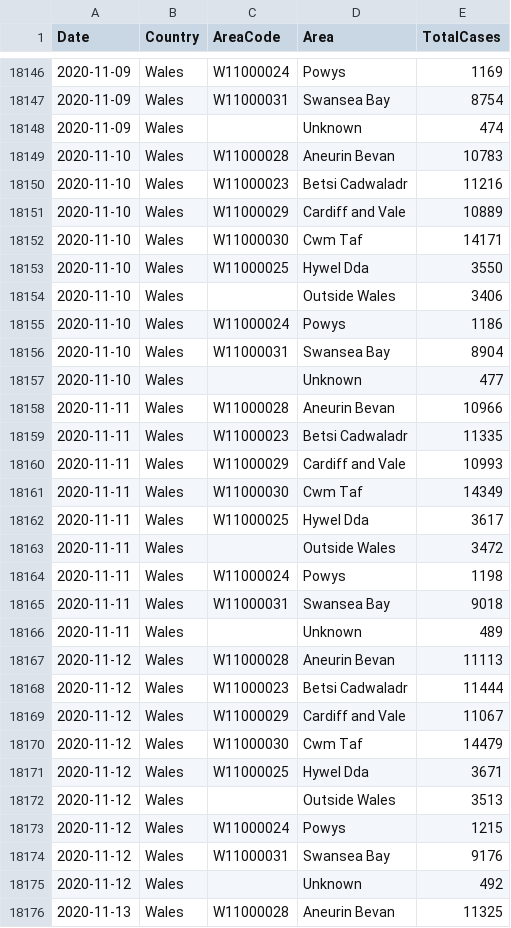
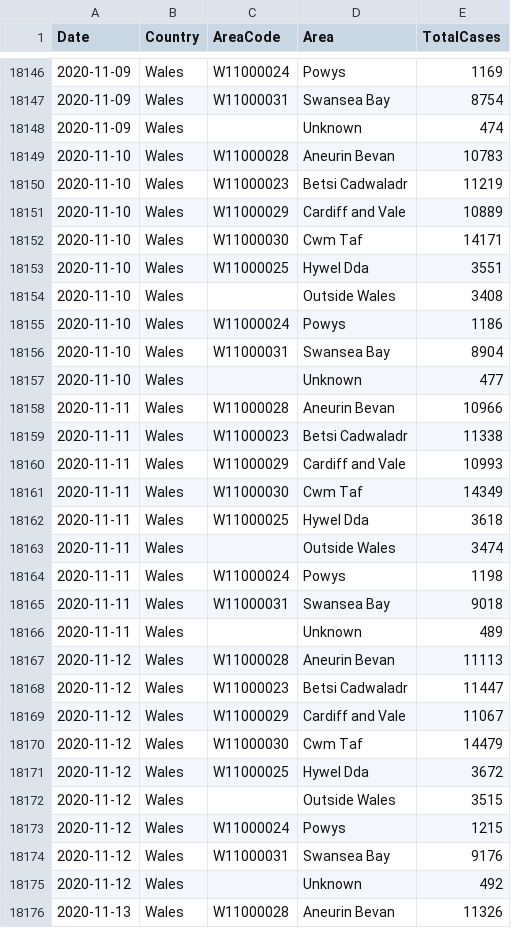
Before and after one commit to couby-debog-dev-fini/Kaios, a CSV file: data/covid-19-cases-uk.csv, drawn as a sheet; only a part is shown, gaps mark what is left out; the diff covers the shown part only.

```diff
--- a/data/covid-19-cases-uk.csv
+++ b/data/covid-19-cases-uk.csv
@@ -18149,7 +18149,7 @@ Date,Country,AreaCode,Area,TotalCases
 2020-11-10,Wales,W11000028,Aneurin Bevan,10783
-2020-11-10,Wales,W11000023,Betsi Cadwaladr,11216
+2020-11-10,Wales,W11000023,Betsi Cadwaladr,11219
 2020-11-10,Wales,W11000029,Cardiff and Vale,10889
 2020-11-10,Wales,W11000030,Cwm Taf,14171
-2020-11-10,Wales,W11000025,Hywel Dda,3550
-2020-11-10,Wales,,Outside Wales,3406
+2020-11-10,Wales,W11000025,Hywel Dda,3551
+2020-11-10,Wales,,Outside Wales,3408
 2020-11-10,Wales,W11000024,Powys,1186
@@ -18158,7 +18158,7 @@ Date,Country,AreaCode,Area,TotalCases
 2020-11-11,Wales,W11000028,Aneurin Bevan,10966
-2020-11-11,Wales,W11000023,Betsi Cadwaladr,11335
+2020-11-11,Wales,W11000023,Betsi Cadwaladr,11338
 2020-11-11,Wales,W11000029,Cardiff and Vale,10993
 2020-11-11,Wales,W11000030,Cwm Taf,14349
-2020-11-11,Wales,W11000025,Hywel Dda,3617
-2020-11-11,Wales,,Outside Wales,3472
+2020-11-11,Wales,W11000025,Hywel Dda,3618
+2020-11-11,Wales,,Outside Wales,3474
 2020-11-11,Wales,W11000024,Powys,1198
@@ -18167,7 +18167,7 @@ Date,Country,AreaCode,Area,TotalCases
 2020-11-12,Wales,W11000028,Aneurin Bevan,11113
-2020-11-12,Wales,W11000023,Betsi Cadwaladr,11444
+2020-11-12,Wales,W11000023,Betsi Cadwaladr,11447
 2020-11-12,Wales,W11000029,Cardiff and Vale,11067
 2020-11-12,Wales,W11000030,Cwm Taf,14479
-2020-11-12,Wales,W11000025,Hywel Dda,3671
-2020-11-12,Wales,,Outside Wales,3513
+2020-11-12,Wales,W11000025,Hywel Dda,3672
+2020-11-12,Wales,,Outside Wales,3515
 2020-11-12,Wales,W11000024,Powys,1215
@@ -18175,2 +18175,2 @@ Date,Country,AreaCode,Area,TotalCases
 2020-11-12,Wales,,Unknown,492
-2020-11-13,Wales,W11000028,Aneurin Bevan,11325
+2020-11-13,Wales,W11000028,Aneurin Bevan,11326
```
Also changed, not shown: 9 added rows and 52 edited cells elsewhere in this file, data/covid-19-indicators-uk.csv, data/covid-19-totals-wales.csv, 1 other file.
